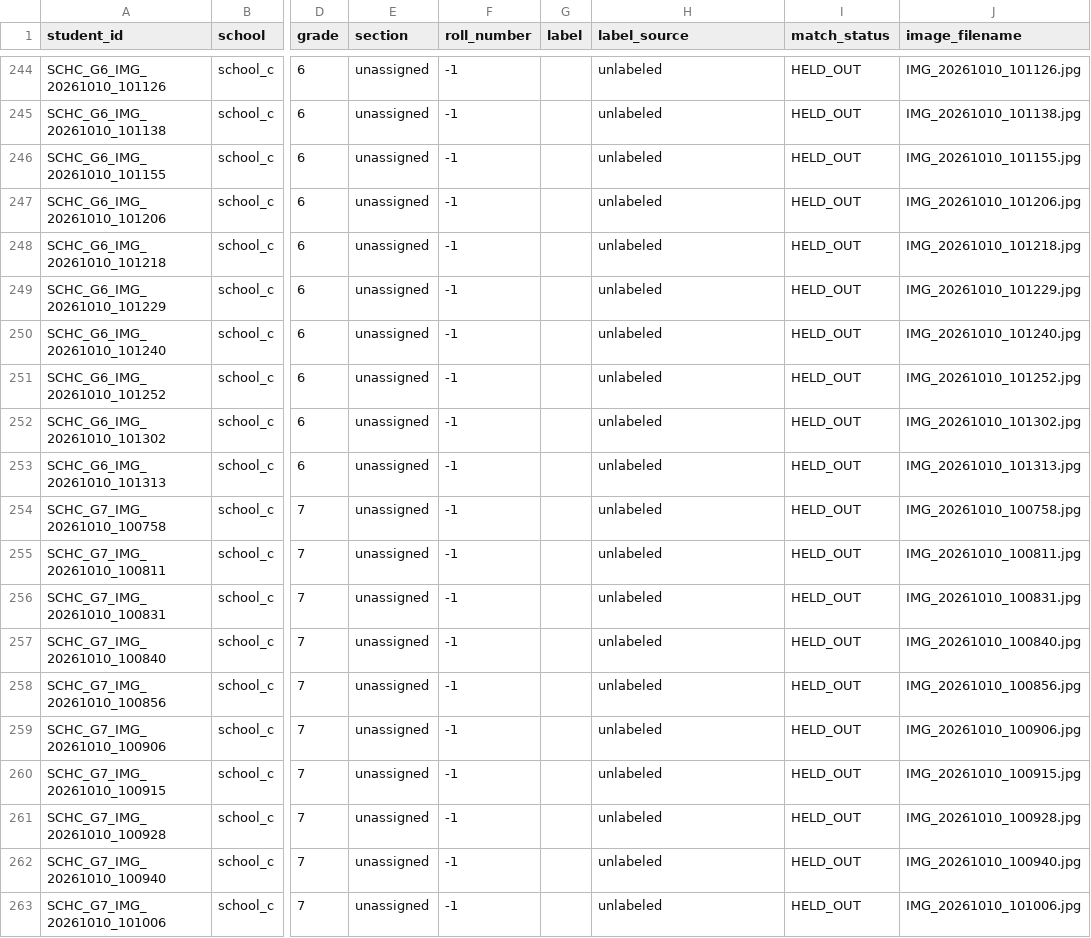
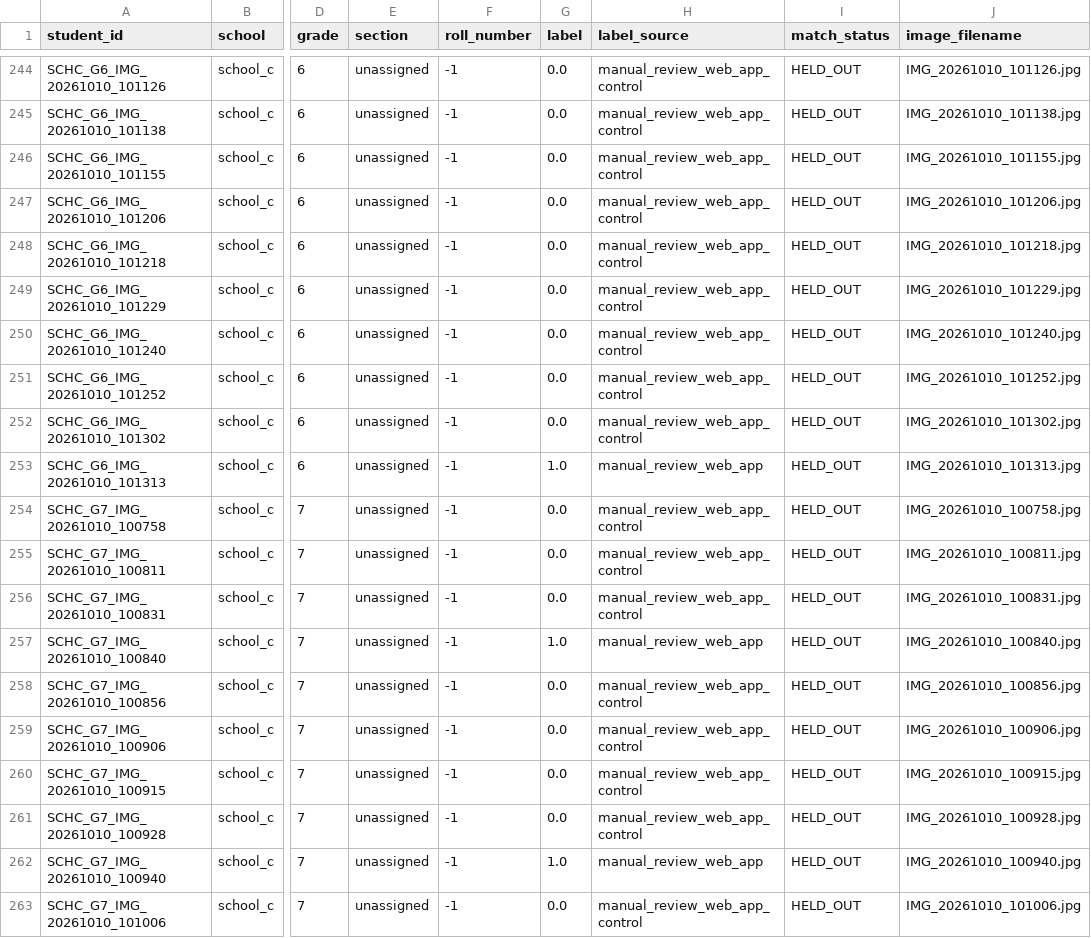
Before and after one commit to Sparrow375/Dysgraphia-Detection, a CSV file: data/manifest.csv, drawn as a sheet; only a part is shown, gaps mark what is left out; the diff covers the shown part only; the diff names each change by its address in the sheet, - before the commit and + after, or states it on an @@ line.

```diff
--- a/data/manifest.csv
+++ b/data/manifest.csv
-G244:G252 (label): (empty)
+G244:G252 (label): 0.0
-H244:H252 (label_source): unlabeled
+H244:H252 (label_source): manual_review_web_app_control
-G253 (label): (empty)
+G253 (label): 1.0
-H253 (label_source): unlabeled
+H253 (label_source): manual_review_web_app
-G254:G256 (label): (empty)
+G254:G256 (label): 0.0
-H254:H256 (label_source): unlabeled
+H254:H256 (label_source): manual_review_web_app_control
-G257 (label): (empty)
+G257 (label): 1.0
-H257 (label_source): unlabeled
+H257 (label_source): manual_review_web_app
-G258:G261 (label): (empty)
+G258:G261 (label): 0.0
-H258:H261 (label_source): unlabeled
+H258:H261 (label_source): manual_review_web_app_control
-G262 (label): (empty)
+G262 (label): 1.0
-H262 (label_source): unlabeled
+H262 (label_source): manual_review_web_app
-G263 (label): (empty)
+G263 (label): 0.0
-H263 (label_source): unlabeled
+H263 (label_source): manual_review_web_app_control
```
Also changed, not shown: 54 edited cells elsewhere in this file, data/school_c/labels.csv, 17 other files.
